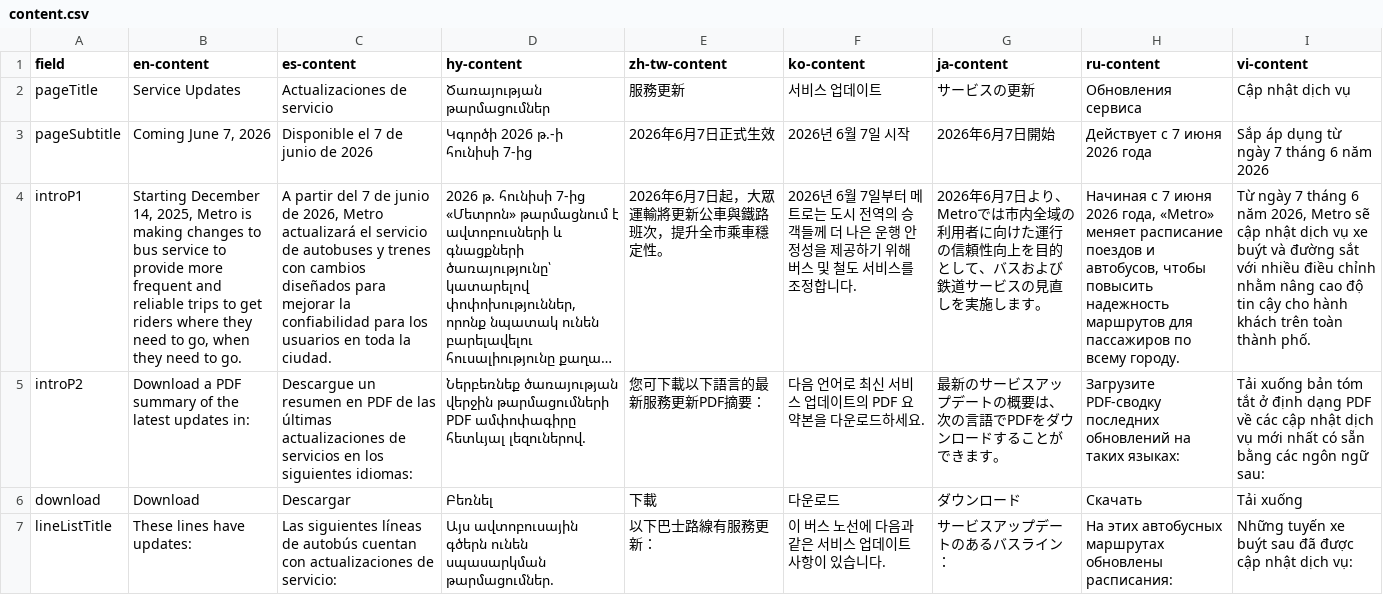
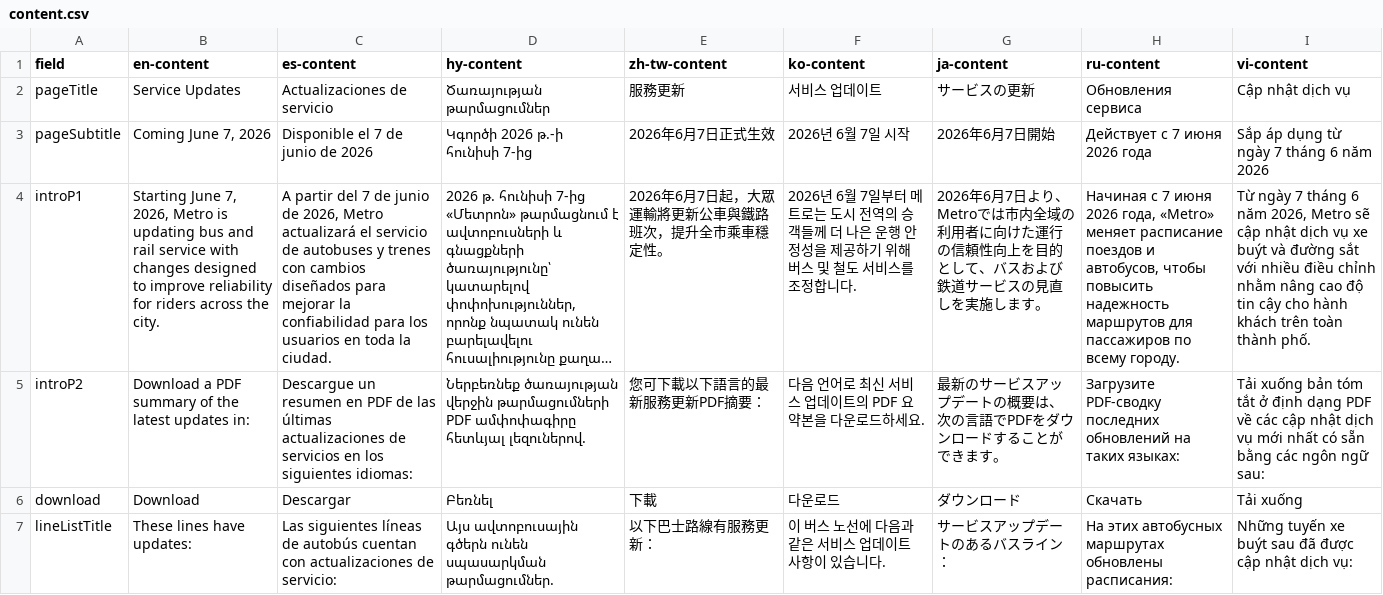
Before and after one commit to LACMTA/mybus-v3, a CSV file: src/_data/2026-06/content.csv, drawn as a sheet; only a part is shown; long unchanged cells end in …; the diff names each change by its address in the sheet, - before the commit and + after, or states it on an @@ line.

```diff
--- a/src/_data/2026-06/content.csv
+++ b/src/_data/2026-06/content.csv
-B4 (en-content): Starting December 14, 2025, Metro is making changes to bus service to provide more frequent and reliable trips to get riders where they need to go, when they need to go.
+B4 (en-content): Starting June 7, 2026, Metro is updating bus and rail service with changes designed to improve reliability for riders across the city.
```
Also changed, not shown: 2 other files.
